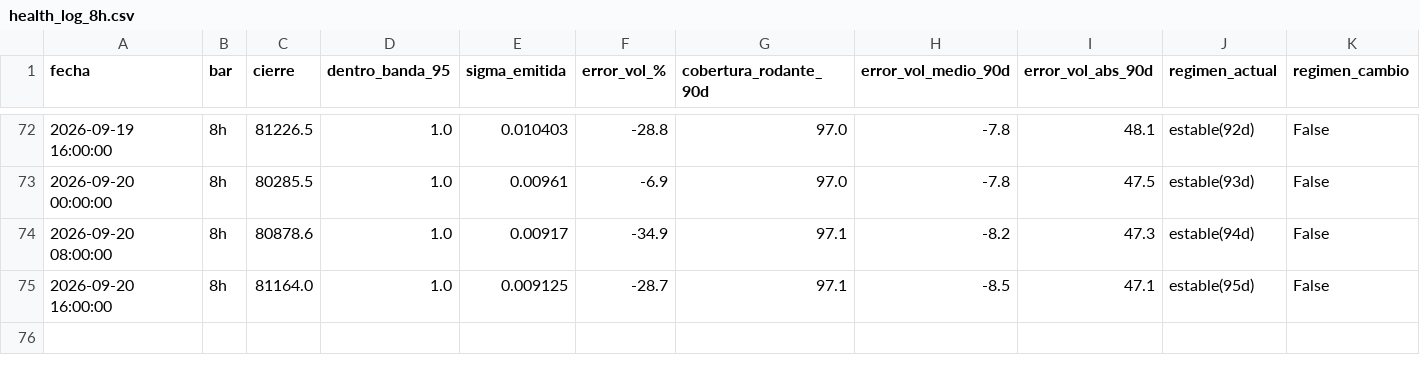
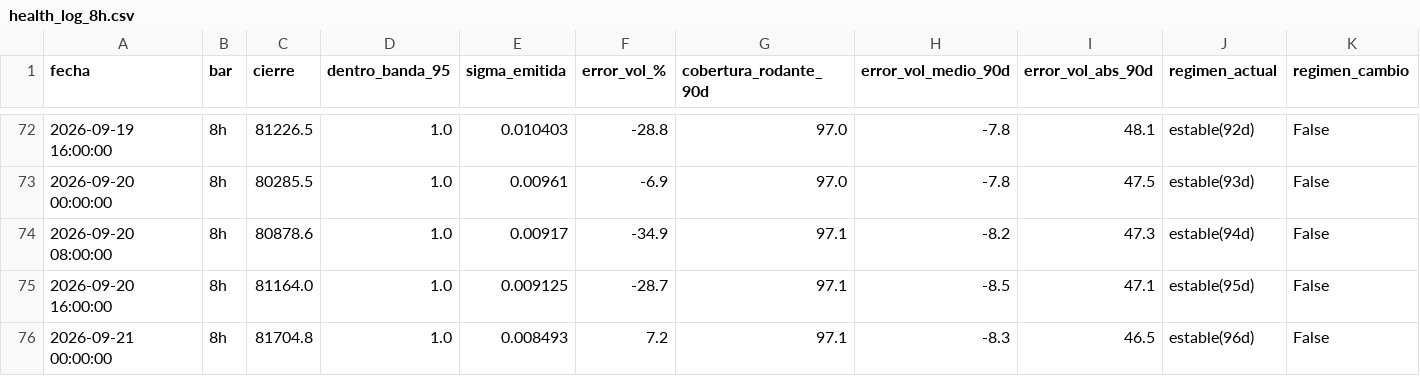
Before and after one commit to jwhinds74/btc-risk-bands, a CSV file: monitoring/health_log_8h.csv, drawn as a sheet; only a part is shown, gaps mark what is left out; rows hold the shown columns only; the diff names each change by its address in the sheet, - before the commit and + after, or states it on an @@ line.

Commit message:
monitor 8h: 2026-09-21 15:03

```diff
--- a/monitoring/health_log_8h.csv
+++ b/monitoring/health_log_8h.csv
+row 76: 2026-09-21 00:00:00 | 8h | 81704.8 | 1.0 | 0.008493 | 7.2 | 97.1 | -8.3 | 46.5 | estable(96d) | False
```
Also changed, not shown: btc_ohlcv_cache_8h.csv, 2 other files.
